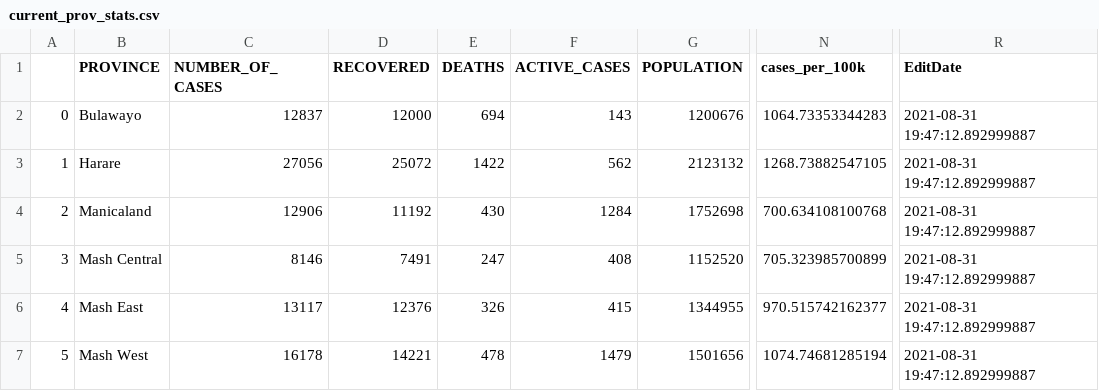
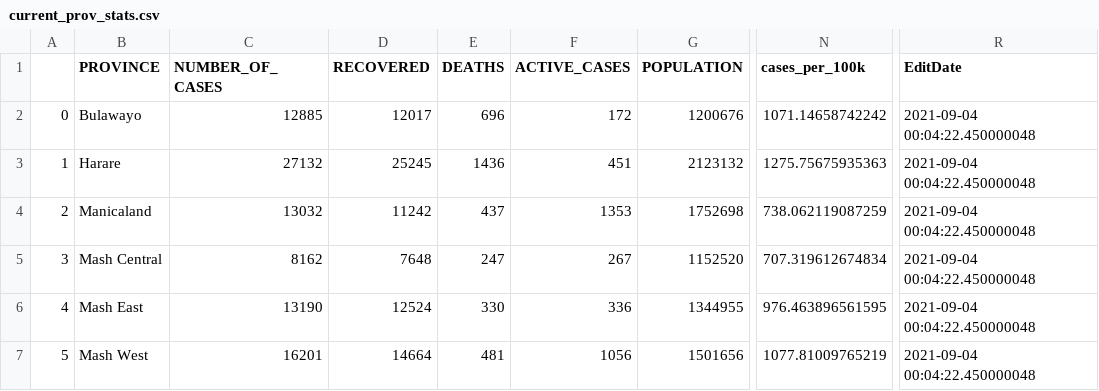
Before and after one commit to African-Surveyors-Connect/Zimbabwe-COVID-19-Data, a CSV file: Provincial/current_prov_stats.csv, drawn as a sheet; only a part is shown, gaps mark what is left out; the diff covers the shown part only; the diff names each change by its address in the sheet, - before the commit and + after, or states it on an @@ line.

```diff
--- a/Provincial/current_prov_stats.csv
+++ b/Provincial/current_prov_stats.csv
-C2 (NUMBER_OF_CASES): 12837
+C2 (NUMBER_OF_CASES): 12885
-D2 (RECOVERED): 12000
+D2 (RECOVERED): 12017
-E2 (DEATHS): 694
+E2 (DEATHS): 696
-F2 (ACTIVE_CASES): 143
+F2 (ACTIVE_CASES): 172
-N2 (cases_per_100k): 1064.73353344283
+N2 (cases_per_100k): 1071.14658742242
-R2:R7 (EditDate): 2021-08-31 19:47:12.892999887
+R2:R7 (EditDate): 2021-09-04 00:04:22.450000048
-C3 (NUMBER_OF_CASES): 27056
+C3 (NUMBER_OF_CASES): 27132
-D3 (RECOVERED): 25072
+D3 (RECOVERED): 25245
-E3 (DEATHS): 1422
+E3 (DEATHS): 1436
-F3 (ACTIVE_CASES): 562
+F3 (ACTIVE_CASES): 451
-N3 (cases_per_100k): 1268.73882547105
+N3 (cases_per_100k): 1275.75675935363
-C4 (NUMBER_OF_CASES): 12906
+C4 (NUMBER_OF_CASES): 13032
-D4 (RECOVERED): 11192
+D4 (RECOVERED): 11242
-E4 (DEATHS): 430
+E4 (DEATHS): 437
-F4 (ACTIVE_CASES): 1284
+F4 (ACTIVE_CASES): 1353
-N4 (cases_per_100k): 700.634108100768
+N4 (cases_per_100k): 738.062119087259
-C5 (NUMBER_OF_CASES): 8146
+C5 (NUMBER_OF_CASES): 8162
-D5 (RECOVERED): 7491
+D5 (RECOVERED): 7648
-F5 (ACTIVE_CASES): 408
+F5 (ACTIVE_CASES): 267
-N5 (cases_per_100k): 705.323985700899
+N5 (cases_per_100k): 707.319612674834
-C6 (NUMBER_OF_CASES): 13117
+C6 (NUMBER_OF_CASES): 13190
-D6 (RECOVERED): 12376
+D6 (RECOVERED): 12524
-E6 (DEATHS): 326
+E6 (DEATHS): 330
-F6 (ACTIVE_CASES): 415
+F6 (ACTIVE_CASES): 336
-N6 (cases_per_100k): 970.515742162377
+N6 (cases_per_100k): 976.463896561595
-C7 (NUMBER_OF_CASES): 16178
+C7 (NUMBER_OF_CASES): 16201
-D7 (RECOVERED): 14221
+D7 (RECOVERED): 14664
-E7 (DEATHS): 478
+E7 (DEATHS): 481
-F7 (ACTIVE_CASES): 1479
+F7 (ACTIVE_CASES): 1056
-N7 (cases_per_100k): 1074.74681285194
+N7 (cases_per_100k): 1077.81009765219
```
Also changed, not shown: 21 edited cells elsewhere in this file, time_series_data/daily_cumulative_records.csv, vaccination_progress/vaccination_metrics.csv.
